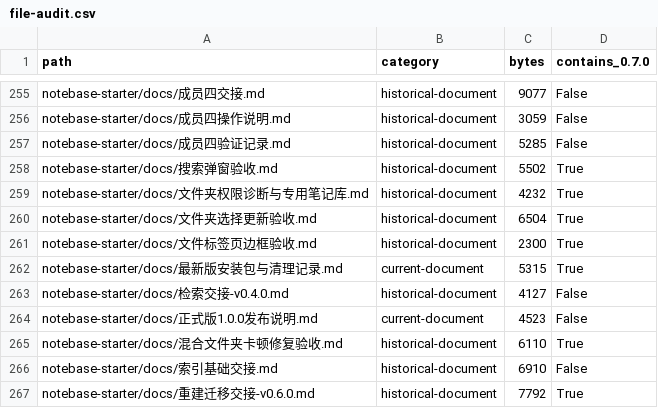
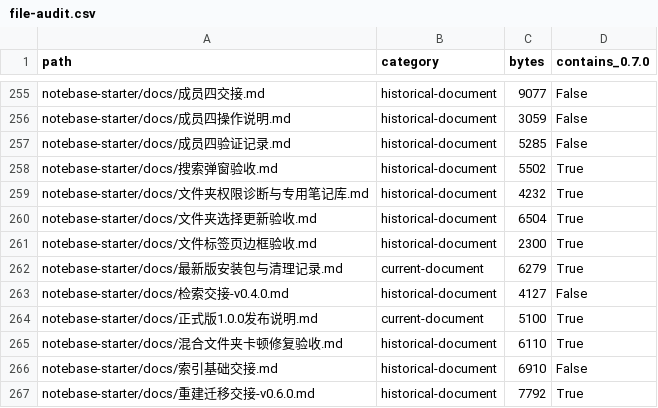
Before and after one commit to mikuloveSSY/NoteBase, a CSV file: notebase-starter/docs/evidence/v1.0.0/file-audit.csv, drawn as a sheet; only a part is shown, gaps mark what is left out.

```diff
--- a/notebase-starter/docs/evidence/v1.0.0/file-audit.csv
+++ b/notebase-starter/docs/evidence/v1.0.0/file-audit.csv
@@ -261,5 +261,5 @@ notebase-starter/docs/文件夹选择更新验收.md,historical-document,6504,Tr
 notebase-starter/docs/文件标签页边框验收.md,historical-document,2300,True
-notebase-starter/docs/最新版安装包与清理记录.md,current-document,5315,True
+notebase-starter/docs/最新版安装包与清理记录.md,current-document,6279,True
 notebase-starter/docs/检索交接-v0.4.0.md,historical-document,4127,False
-notebase-starter/docs/正式版1.0.0发布说明.md,current-document,4523,False
+notebase-starter/docs/正式版1.0.0发布说明.md,current-document,5100,True
 notebase-starter/docs/混合文件夹卡顿修复验收.md,historical-document,6110,True
```
Also changed, not shown: 8 other files.
